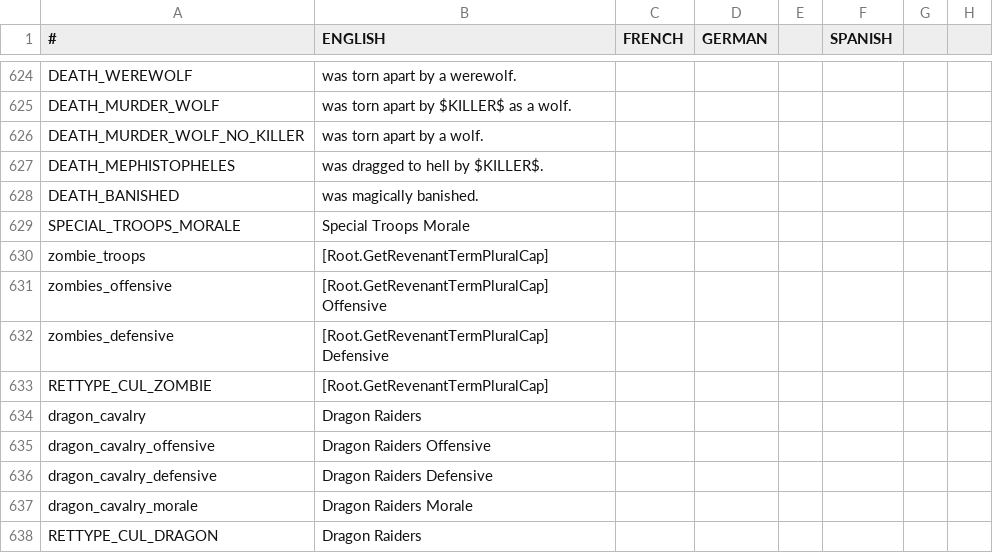
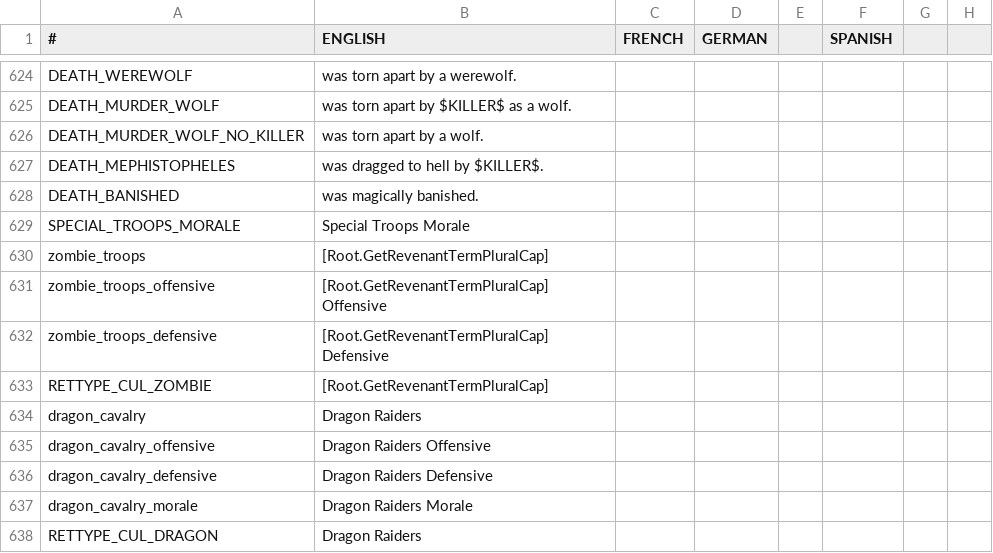
Before and after one commit to Leekoo/Mythos2, a CSV file: Mythos2/localisation/000_mythos.csv, drawn as a sheet; only a part is shown, gaps mark what is left out; the diff names each change by its address in the sheet, - before the commit and + after, or states it on an @@ line.

```diff
--- a/Mythos2/localisation/000_mythos.csv
+++ b/Mythos2/localisation/000_mythos.csv
-A631 (#): zombies_offensive
+A631 (#): zombie_troops_offensive
-A632 (#): zombies_defensive
+A632 (#): zombie_troops_defensive
```
Also changed, not shown: 16 other files.
